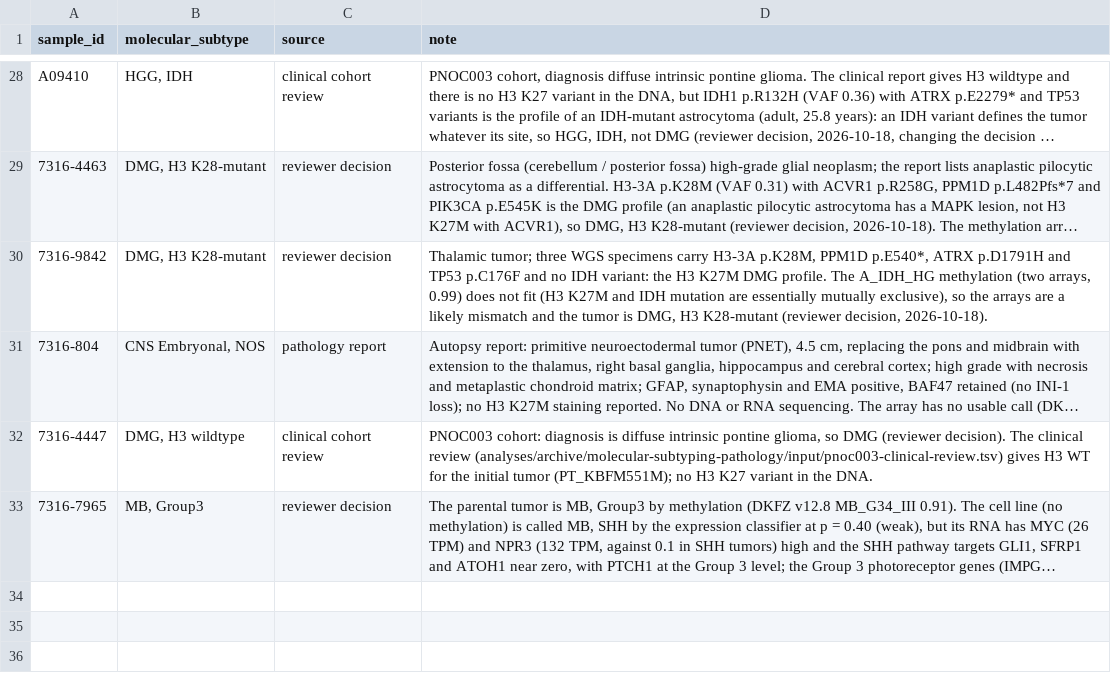
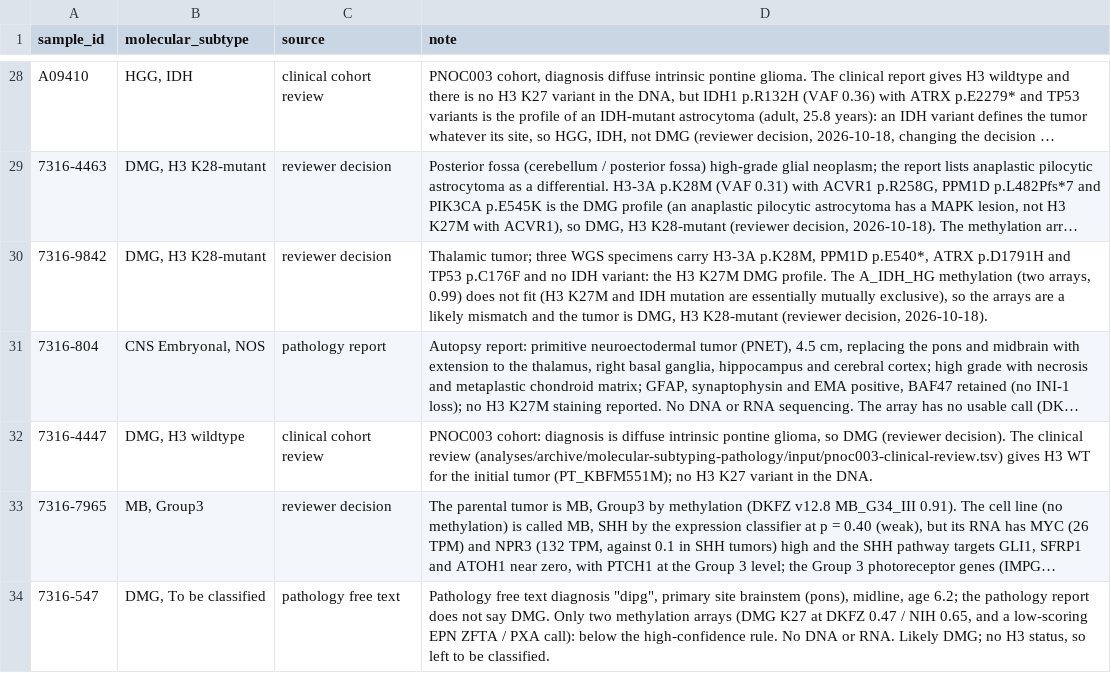
Before and after one commit to rokitalab/OpenPedCan-Project-CNH, a TSV file: analyses/molecular-subtyping/input/manual_subtype_review.tsv, drawn as a sheet; only a part is shown, gaps mark what is left out; long unchanged cells end in …; the diff names each change by its address in the sheet, - before the commit and + after, or states it on an @@ line.

```diff
--- a/analyses/molecular-subtyping/input/manual_subtype_review.tsv
+++ b/analyses/molecular-subtyping/input/manual_subtype_review.tsv
+row 34: 7316-547 | DMG, To be classified | pathology free text | Pathology free text diagnosis "dipg", primary site brainstem (pons), midline, age 6.2; the pathology report does not say DMG. Only two methylation arrays (DMG K27 at DKFZ 0.47 / NIH 0.65, and a low-scoring EPN ZFTA / PXA call): below the high-confidence rule. No DNA or RNA. Likely DMG; no H3 status, so left to be classified.
```
Also changed, not shown: analyses/molecular-subtyping/results/cell_line_tumor_fidelity.tsv, analyses/molecular-subtyping/results/dlgnt_lesions.tsv, 9 other files.
